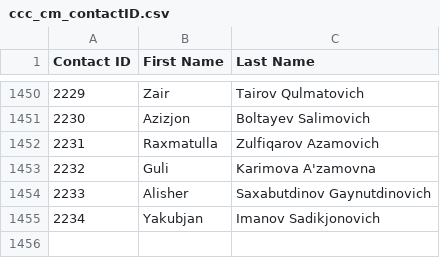
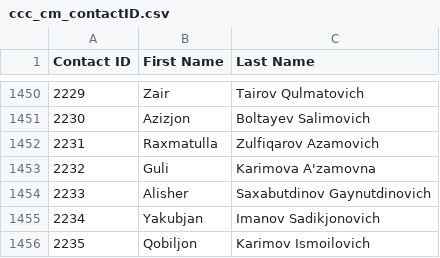
Before and after one commit to isTeamoor/mData, a CSV file: app/database/csv/ccc_cm_contactID.csv, drawn as a sheet; only a part is shown, gaps mark what is left out; the diff names each change by its address in the sheet, - before the commit and + after, or states it on an @@ line.

```diff
--- a/app/database/csv/ccc_cm_contactID.csv
+++ b/app/database/csv/ccc_cm_contactID.csv
+row 1456: 2235 | Qobiljon | Karimov Ismoilovich
```
Also changed, not shown: app/database/csv/ccc_wo_departments.csv, app/database/csv/ccc_wo_isMasterWO.csv, 25 other files.
